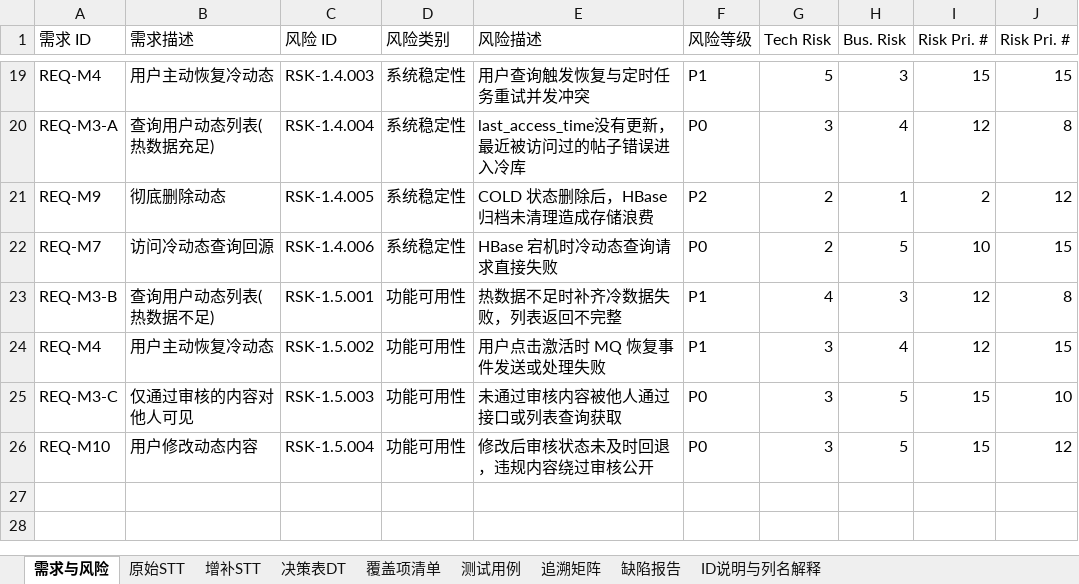
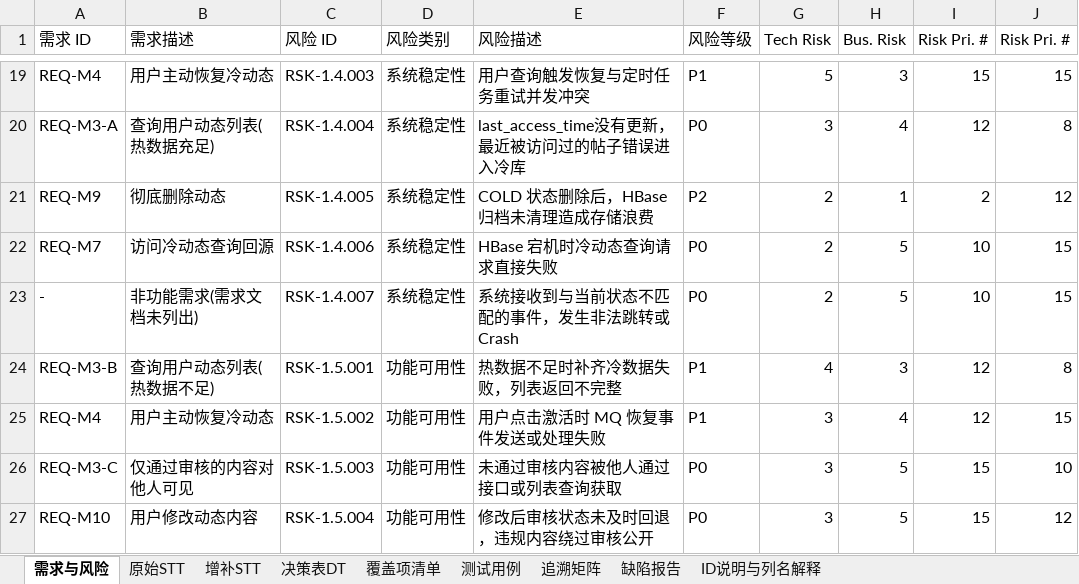
Before and after one commit to Randomly-git/Pet-Care-Ecosystem, an Excel workbook: Documents/HBase/Moment冷热分离测试/Moment_Testing_Engineering - 修改后.xlsx, sheet 需求与风险, drawn as a sheet; only a part is shown, gaps mark what is left out; values as stored, in another font and other column widths than the file's, no borders; the diff names each change by its address in the sheet, - before the commit and + after, or states it on an @@ line.

```diff
--- a/Documents/HBase/Moment冷热分离测试/Moment_Testing_Engineering - 修改后.xlsx (sheet 需求与风险)
+++ b/Documents/HBase/Moment冷热分离测试/Moment_Testing_Engineering - 修改后.xlsx (sheet 需求与风险)
+row 23: - | 非功能需求(需求文档未列出) | RSK-1.4.007 | 系统稳定性 | 系统接收到与当前状态不匹配的事件，发生非法跳转或Crash | P0 | 2 | 5 | 10 | 15
```
Also changed, not shown: sheet 追溯矩阵, sheet 覆盖项清单, sheet 测试用例, sheet ID说明与列名解释, 3 other files.
